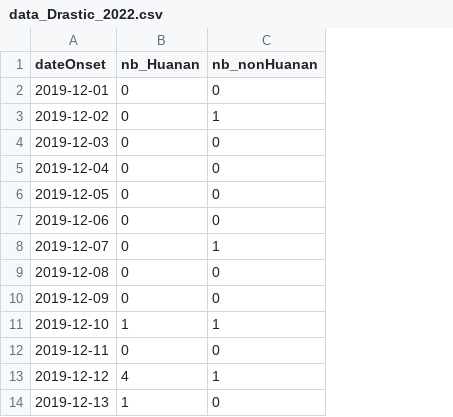
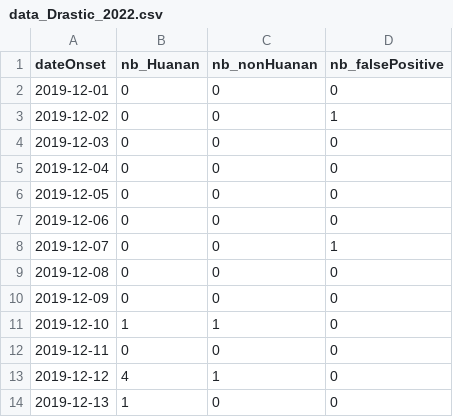
Before and after one commit to flodebarre/covid_firstCases, a CSV file: China/Drastic_2022/data_Drastic_2022.csv, drawn as a sheet; only a part is shown; the diff names each change by its address in the sheet, - before the commit and + after, or states it on an @@ line.

```diff
--- a/China/Drastic_2022/data_Drastic_2022.csv
+++ b/China/Drastic_2022/data_Drastic_2022.csv
+column D (nb_falsePositive), rows 2-14: 0 | 1 | 0 | 0 | 0 | 0 | 1 | 0 | 0 | 0 | 0 | 0 | 0
-C3 (nb_nonHuanan): 1
+C3 (nb_nonHuanan): 0
-C8 (nb_nonHuanan): 1
+C8 (nb_nonHuanan): 0
```
Also changed, not shown: 1 other file.
